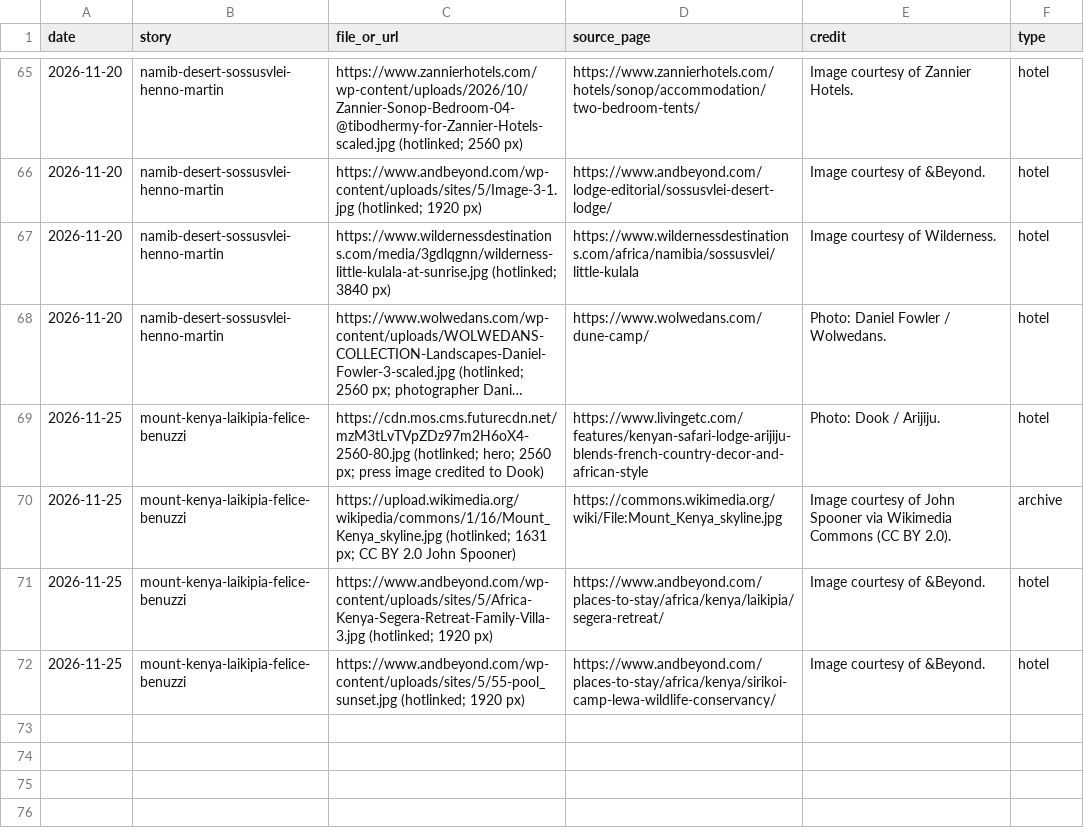
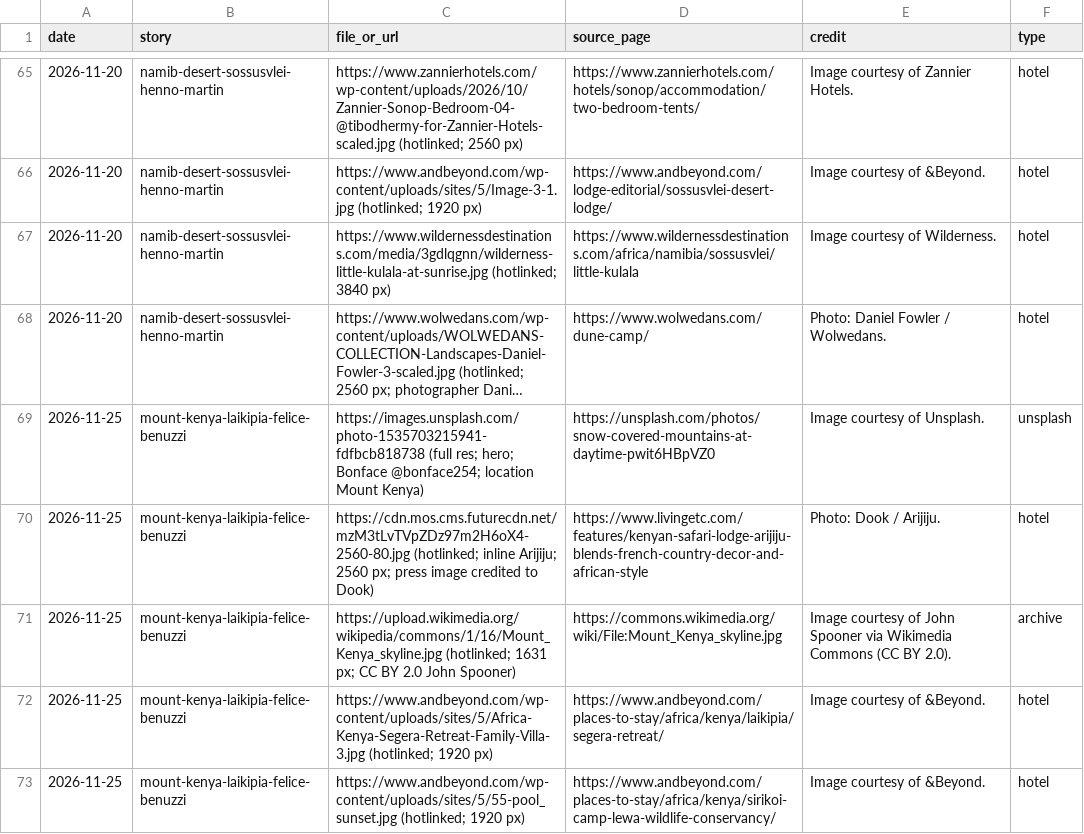
Before and after one commit to chasarnold1824/noonwild, a CSV file: image-log.csv, drawn as a sheet; only a part is shown, gaps mark what is left out; long unchanged cells end in …; addresses are those after the commit; the diff names each change by its address in the sheet, - before the commit and + after, or states it on an @@ line.

```diff
--- a/image-log.csv
+++ b/image-log.csv
+row 69: 2026-11-25 | mount-kenya-laikipia-felice-benuzzi | https://images.unsplash.com/photo-1535703215941-fdfbcb818738 (full res; hero; Bonface @bonface254; location Mount Kenya) | https://unsplash.com/photos/snow-covered-mountains-at-daytime-pwit6HBpVZ0 | Image courtesy of Unsplash. | unsplash
-C70 (file_or_url): https://cdn.mos.cms.futurecdn.net/mzM3tLvTVpZDz97m2H6oX4-2560-80.jpg (hotlinked; hero; 2560 px;…
+C70 (file_or_url): https://cdn.mos.cms.futurecdn.net/mzM3tLvTVpZDz97m2H6oX4-2560-80.jpg (hotlinked; inline Arijiju; 2560 px;…
```
Also changed, not shown: 1 other file.
